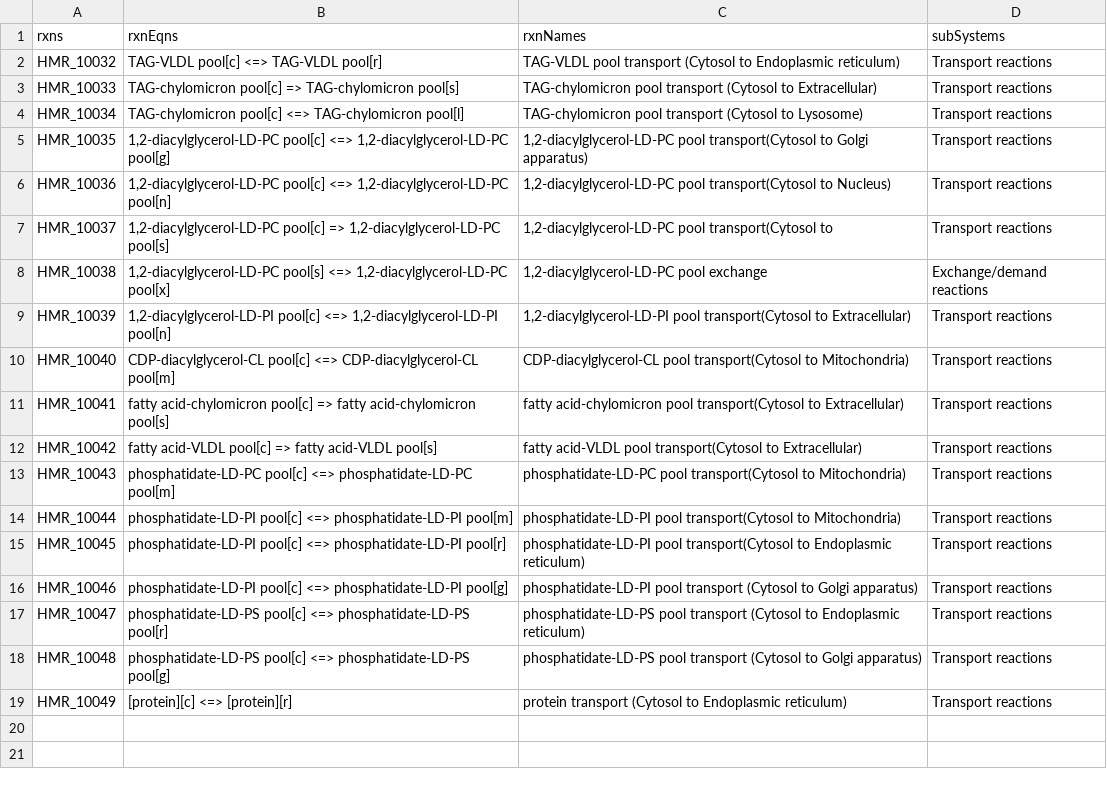
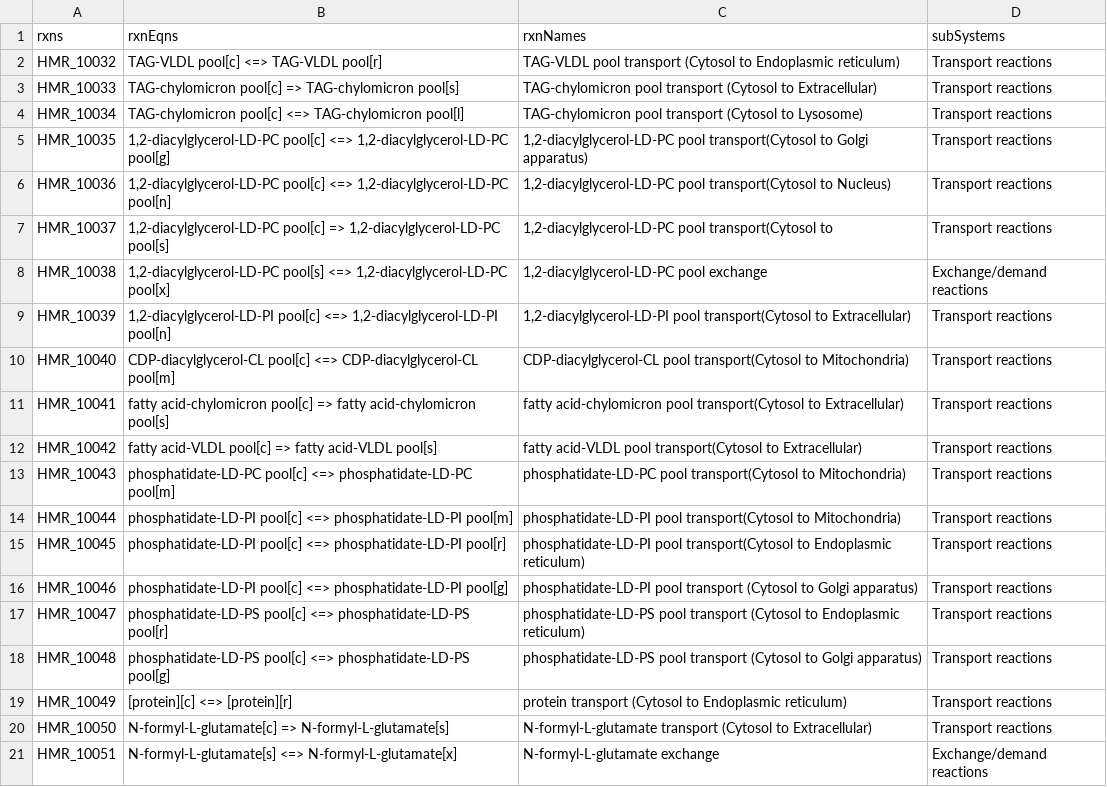
Before and after one commit to SysBioChalmers/Human-GEM, a TSV file: ComplementaryData/modelCuration/fullRebalance/rebalance_rxns_new.tsv (was ComplementaryData/modelCuration/rxns4massBal.tsv), drawn as a sheet.

Commit message:
doc: rename new rxn and met tsv files

```diff
--- a/ComplementaryData/modelCuration/rxns4massBal.tsv
+++ b/ComplementaryData/modelCuration/fullRebalance/rebalance_rxns_new.tsv
@@ -19 +19,3 @@ HMR_10048	phosphatidate-LD-PS pool[c] <=> phosphatidate-LD-PS pool[g]	phosphatid
 HMR_10049	[protein][c] <=> [protein][r]	protein transport (Cytosol to Endoplasmic reticulum)	Transport reactions
+HMR_10050	N-formyl-L-glutamate[c] => N-formyl-L-glutamate[s]	N-formyl-L-glutamate transport (Cytosol to Extracellular)	Transport reactions
+HMR_10051	N-formyl-L-glutamate[s] <=> N-formyl-L-glutamate[x]	N-formyl-L-glutamate exchange	Exchange/demand reactions
```
